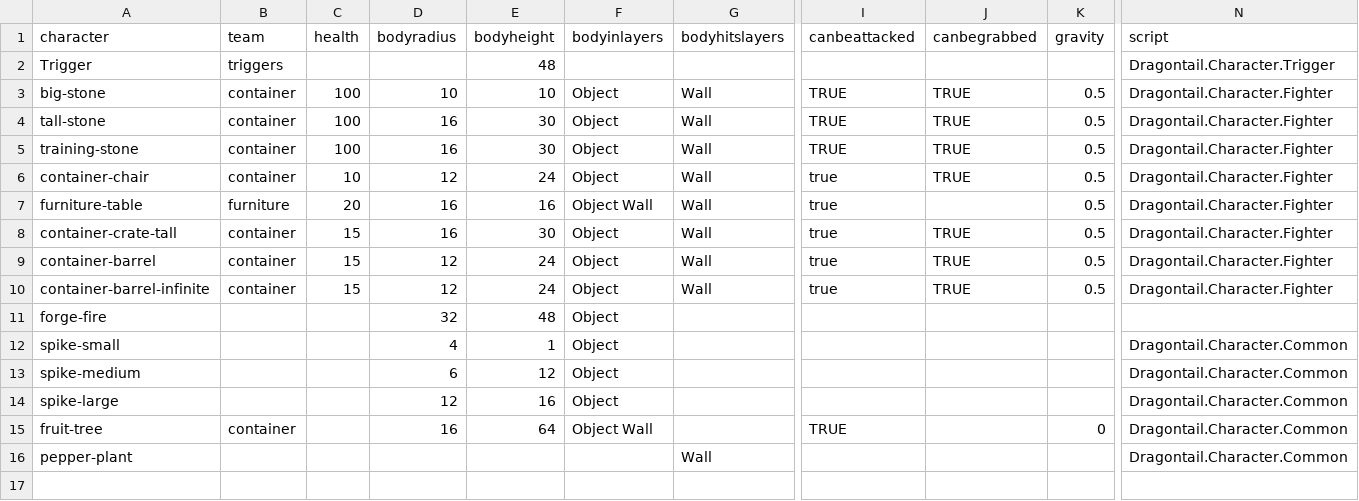
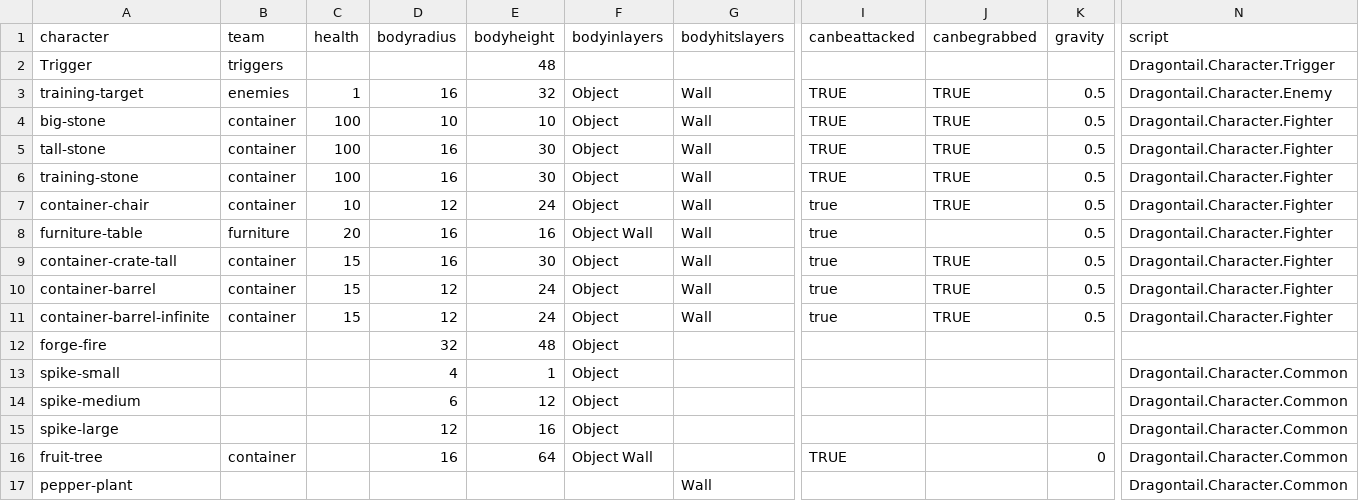
Before and after one commit to IoriBranford/dragontail, a CSV file: game/data/database/objects-properties.csv, drawn as a sheet; only a part is shown, gaps mark what is left out; rows hold the shown columns only; the diff names each change by its address in the sheet, - before the commit and + after, or states it on an @@ line.

Commit message:
Training target assets and data

```diff
--- a/game/data/database/objects-properties.csv
+++ b/game/data/database/objects-properties.csv
+row 3: training-target | enemies | 1 | 16 | 32 | Object | Wall | TRUE | TRUE | 0.5 | Dragontail.Character.Enemy
```
Also changed, not shown: 6 other files.
